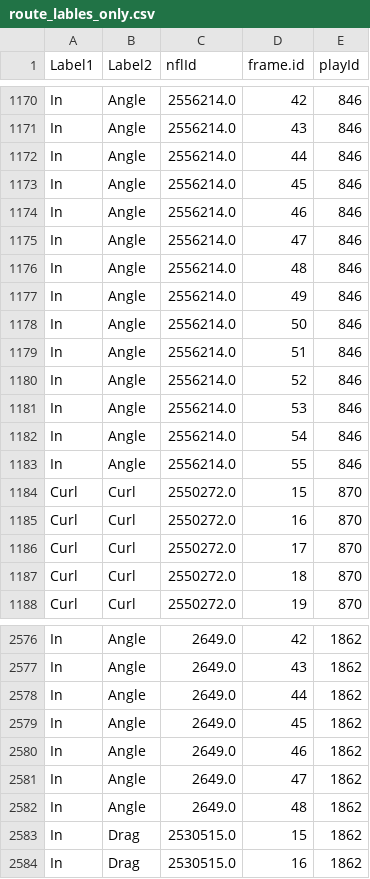
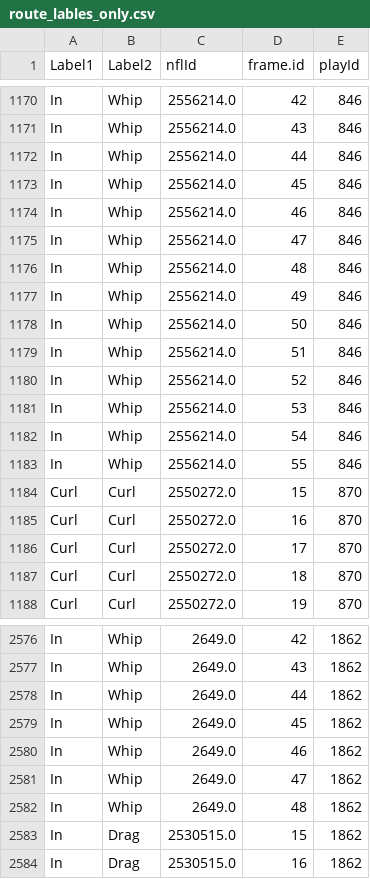
Before and after one commit to parloups/csci0451-loupessis-finalproject, a CSV file: data/route_lables_only.csv, drawn as a sheet; only a part is shown, gaps mark what is left out; the diff covers the shown part only; the diff names each change by its address in the sheet, - before the commit and + after, or states it on an @@ line.

Commit message:
combine whip and angle routes for label2

```diff
--- a/data/route_lables_only.csv
+++ b/data/route_lables_only.csv
-B1170:B1183 (Label2): Angle
+B1170:B1183 (Label2): Whip
-B2576:B2582 (Label2): Angle
+B2576:B2582 (Label2): Whip
```
Also changed, not shown: 54 edited cells elsewhere in this file.
